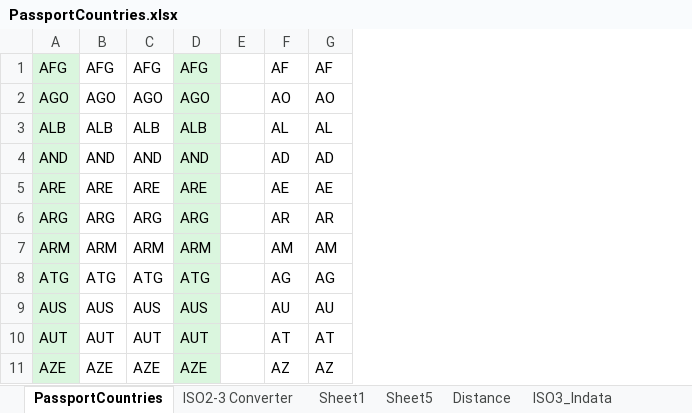
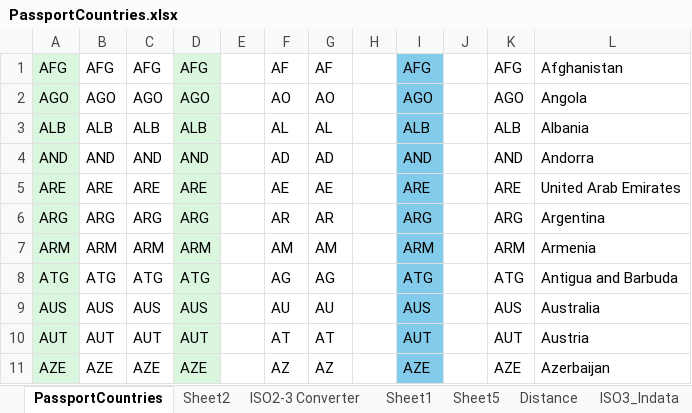
Before and after one commit to moabohman/AugustMoa_ST3902, an Excel workbook: MODULAR/DataRetrieval/PassportCountries.xlsx, sheet PassportCountries, drawn as a sheet; only a part is shown; values as stored, in another font and other column widths than the file's, no borders; the diff names each change by its address in the sheet, - before the commit and + after, or states it on an @@ line.

```diff
--- a/MODULAR/DataRetrieval/PassportCountries.xlsx (sheet PassportCountries)
+++ b/MODULAR/DataRetrieval/PassportCountries.xlsx (sheet PassportCountries)
+sheet tab: Sheet2
+column H, empty
+column I, rows 1-11: AFG | AGO | ALB | AND | ARE | ARG | ARM | ATG | AUS | AUT | AZE
+column J, empty
+column K, rows 1-11: AFG | AGO | ALB | AND | ARE | ARG | ARM | ATG | AUS | AUT | AZE
+column L, rows 1-11: Afghanistan | Angola | Albania | Andorra | United Arab Emirates | Argentina | Armenia | Antigua and Barbuda | Australia | Austria | Azerbaijan
```
Also changed, not shown: 26 other files.
